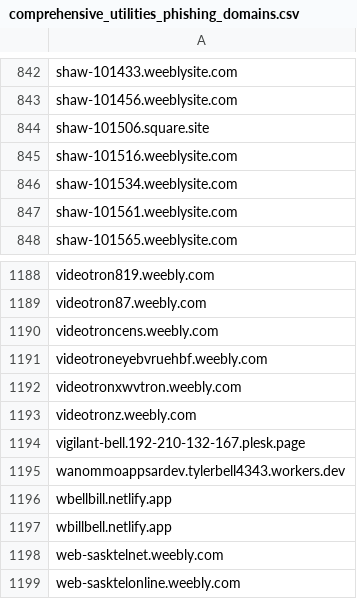
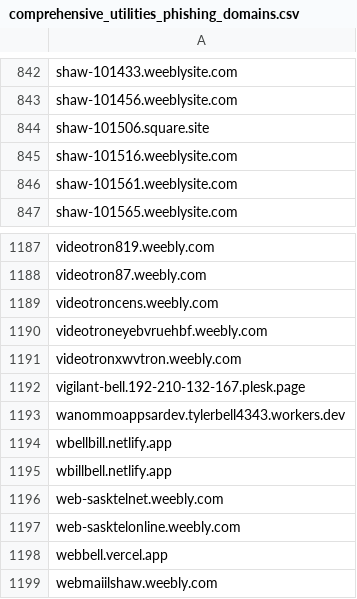
Before and after one commit to Phishcan/phishcan-data, a CSV file: api/utilities/comprehensive_utilities_phishing_domains.csv, drawn as a sheet; only a part is shown, gaps mark what is left out; the shorter side is filled out with more unchanged rows; the diff names each change by its address in the sheet, - before the commit and + after, or states it on an @@ line.

Commit message:
Update phishing exports - 2026-10-21_06-39-04

```diff
--- a/api/utilities/comprehensive_utilities_phishing_domains.csv
+++ b/api/utilities/comprehensive_utilities_phishing_domains.csv
-row 846: shaw-101534.weeblysite.com
-row 1193: videotronz.weebly.com
```
Also changed, not shown: api/banking/comprehensive_banking_phishing_domains.csv, 9 other files.
